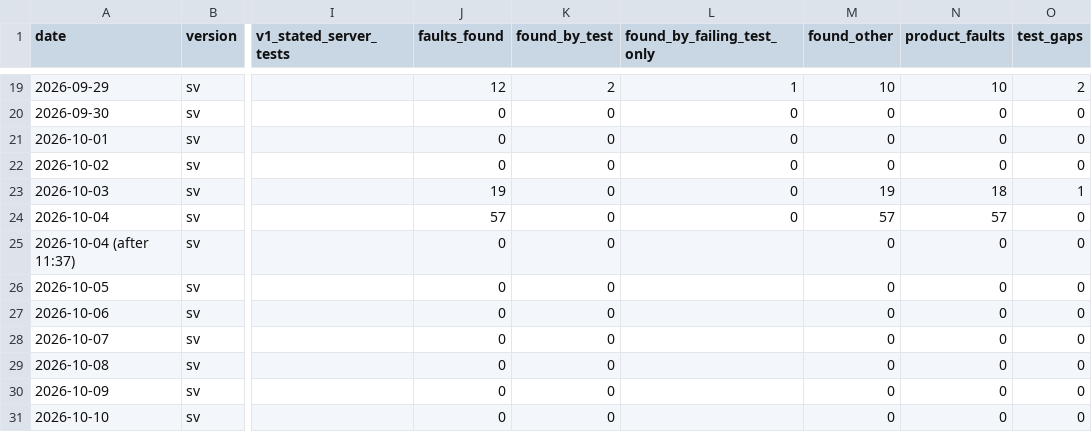
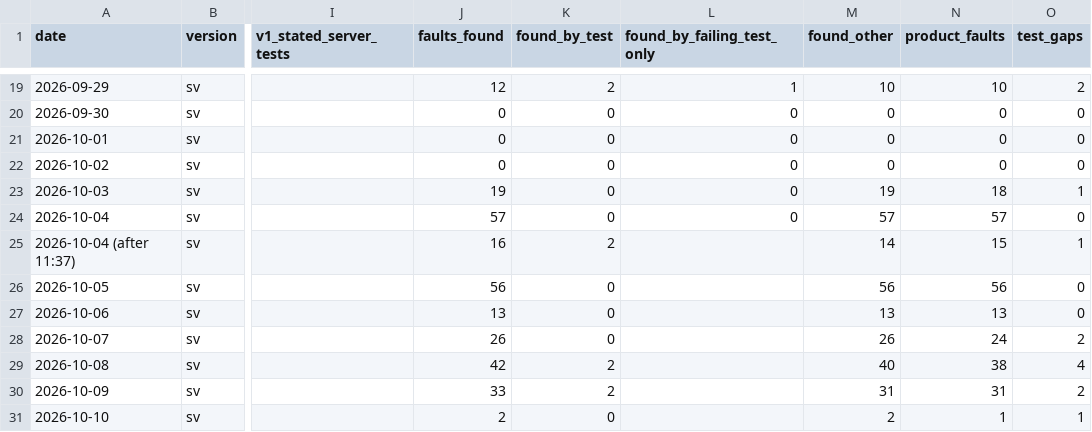
Before and after one commit to abbyshade111/StackVet, a CSV file: docs/paper/tables/to-today/tests_by_day.csv, drawn as a sheet; only a part is shown, gaps mark what is left out; the diff covers the shown part only; the diff names each change by its address in the sheet, - before the commit and + after, or states it on an @@ line.

```diff
--- a/docs/paper/tables/to-today/tests_by_day.csv
+++ b/docs/paper/tables/to-today/tests_by_day.csv
-J25 (faults_found): 0
+J25 (faults_found): 16
-K25 (found_by_test): 0
+K25 (found_by_test): 2
-M25 (found_other): 0
+M25 (found_other): 14
-N25 (product_faults): 0
+N25 (product_faults): 15
-O25 (test_gaps): 0
+O25 (test_gaps): 1
-J26 (faults_found): 0
+J26 (faults_found): 56
-M26 (found_other): 0
+M26 (found_other): 56
-N26 (product_faults): 0
+N26 (product_faults): 56
-J27 (faults_found): 0
+J27 (faults_found): 13
-M27 (found_other): 0
+M27 (found_other): 13
-N27 (product_faults): 0
+N27 (product_faults): 13
-J28 (faults_found): 0
+J28 (faults_found): 26
-M28 (found_other): 0
+M28 (found_other): 26
-N28 (product_faults): 0
+N28 (product_faults): 24
-O28 (test_gaps): 0
+O28 (test_gaps): 2
-J29 (faults_found): 0
+J29 (faults_found): 42
-K29:K30 (found_by_test): 0
+K29:K30 (found_by_test): 2
-M29 (found_other): 0
+M29 (found_other): 40
-N29 (product_faults): 0
+N29 (product_faults): 38
-O29 (test_gaps): 0
+O29 (test_gaps): 4
-J30 (faults_found): 0
+J30 (faults_found): 33
-M30 (found_other): 0
+M30 (found_other): 31
-N30 (product_faults): 0
+N30 (product_faults): 31
-O30 (test_gaps): 0
+O30 (test_gaps): 2
-J31 (faults_found): 0
+J31 (faults_found): 2
-M31 (found_other): 0
+M31 (found_other): 2
-N31 (product_faults): 0
+N31 (product_faults): 1
-O31 (test_gaps): 0
+O31 (test_gaps): 1
```
Also changed, not shown: 22 edited cells elsewhere in this file, docs/paper/tables/to-today/coordination.csv, 6 other files.
